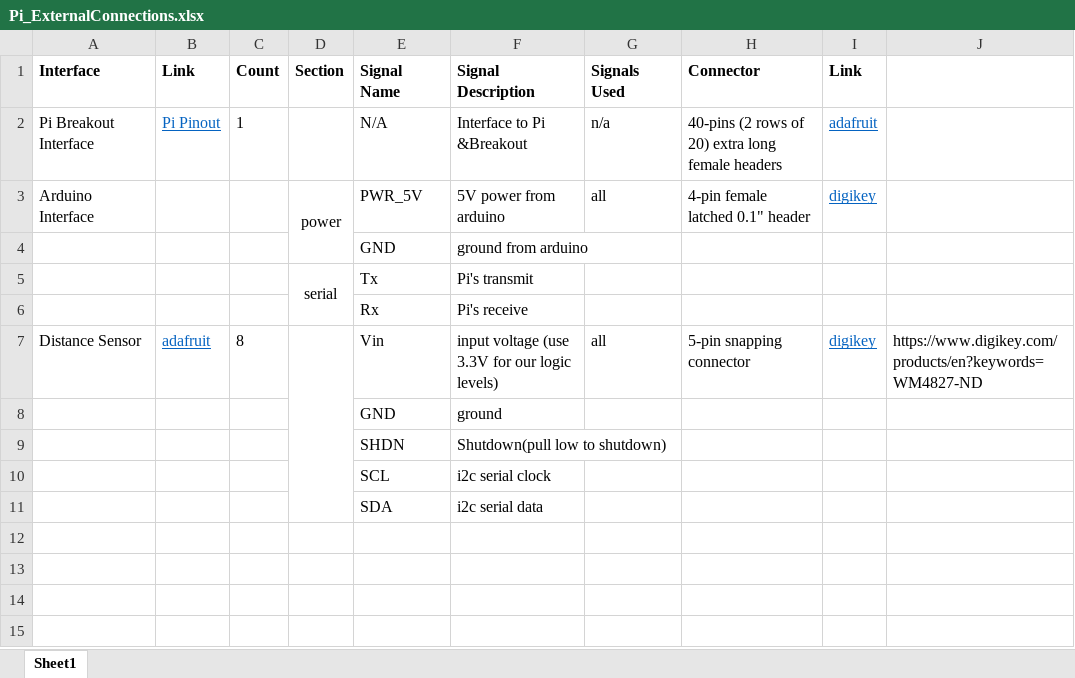
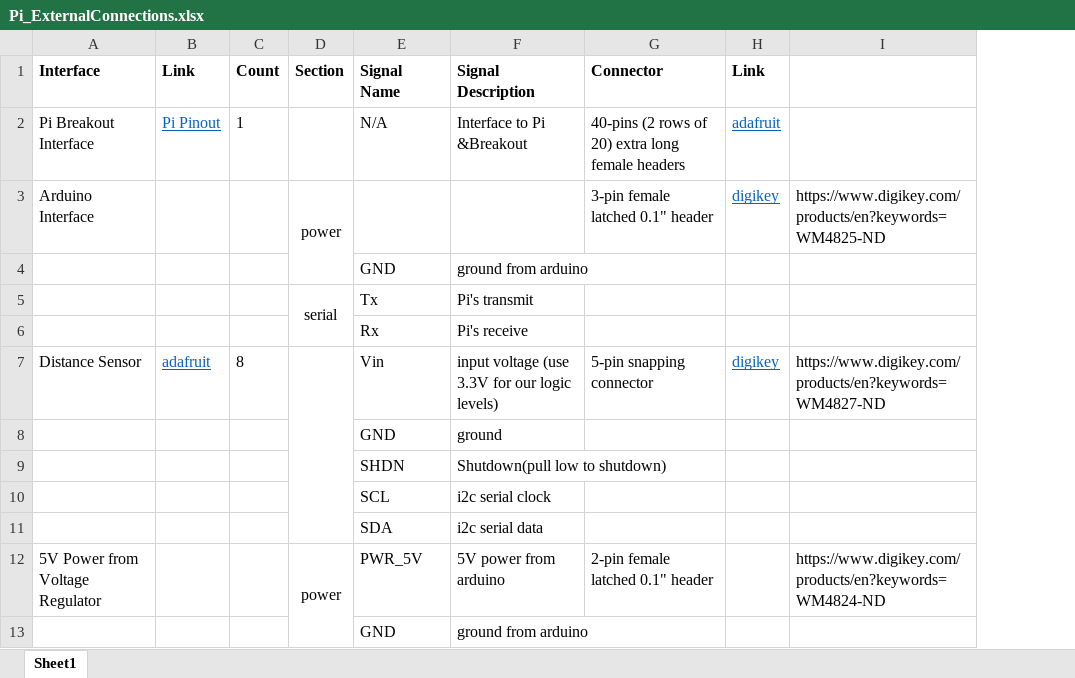
Before and after one commit to GT-IEEE-Robotics/2018, an Excel workbook: Electrical/Pi_ExternalConnections.xlsx, sheet Sheet1, drawn as a sheet; values as stored, in another font and other column widths than the file's, no borders; removed rows and columns are numbered as before the commit, all else as after; the diff names each change by its address in the sheet, - before the commit and + after, or states it on an @@ line.

```diff
--- a/Electrical/Pi_ExternalConnections.xlsx (sheet Sheet1)
+++ b/Electrical/Pi_ExternalConnections.xlsx (sheet Sheet1)
-column G (Signals Used), rows 2-7: n/a | all |  |  |  | all
-E3 (Signal Name): PWR_5V
+E3 (Signal Name): (empty)
-F3 (Signal Description): 5V power from arduino
+F3 (Signal Description): (empty)
-G3 (Connector): 4-pin female latched 0.1" header
+G3 (Connector): 3-pin female latched 0.1" header
-I3: (empty)
+I3: https://www.digikey.com/products/en?keywords=WM4825-ND
+row 12: 5V Power from Voltage Regulator |  |  | power | PWR_5V | 5V power from arduino | 2-pin female latched 0.1" header |  | https://www.digikey.com/products/en?keywords=WM4824-ND
+row 13:  |  |  |  | GND | ground from arduino
```
Also changed, not shown: Electrical/Arduino_ExternalConnections.xlsx, 17 other files.
